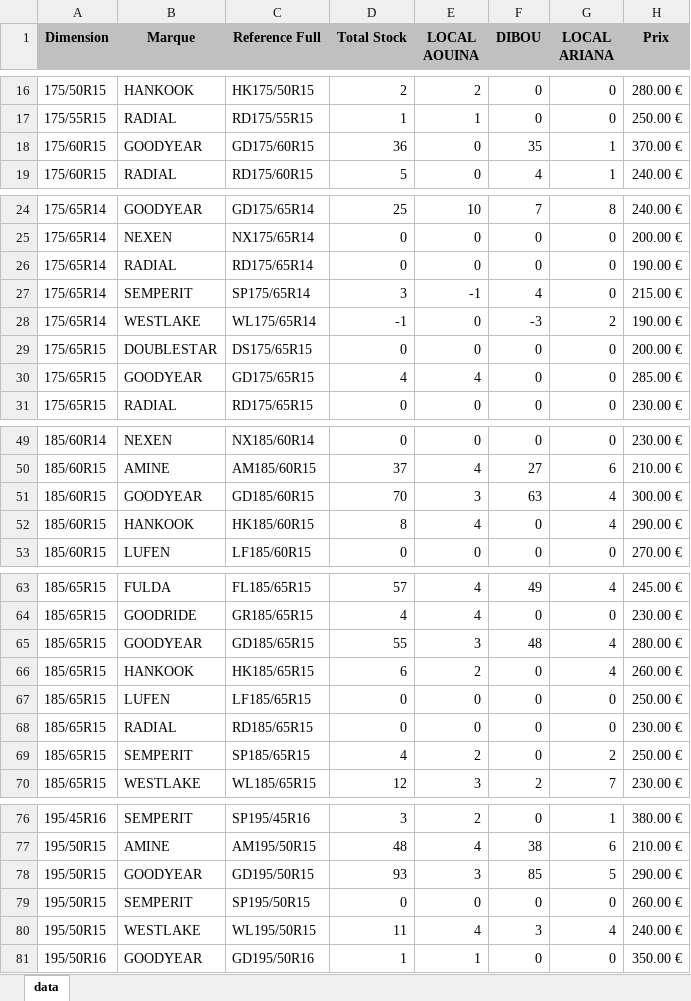
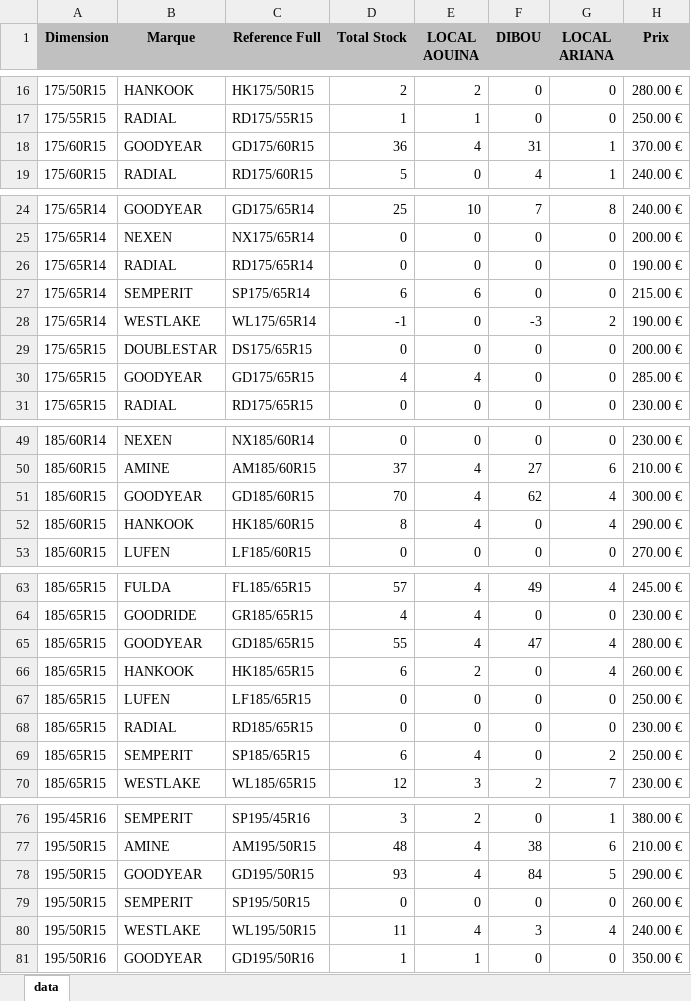
Before and after one commit to jesser-01/speed-pneu, an Excel workbook: public/data.xlsx, sheet data, drawn as a sheet; only a part is shown, gaps mark what is left out; values as stored, in another font and other column widths than the file's, no borders; the diff covers the shown part only; the diff names each change by its address in the sheet, - before the commit and + after, or states it on an @@ line.

```diff
--- a/public/data.xlsx (sheet data)
+++ b/public/data.xlsx (sheet data)
-E18 (LOCAL AOUINA): 0
+E18 (LOCAL AOUINA): 4
-F18 (DIBOU): 35
+F18 (DIBOU): 31
-D27 (Total Stock): 3
+D27 (Total Stock): 6
-E27 (LOCAL AOUINA): -1
+E27 (LOCAL AOUINA): 6
-F27 (DIBOU): 4
+F27 (DIBOU): 0
-E51 (LOCAL AOUINA): 3
+E51 (LOCAL AOUINA): 4
-F51 (DIBOU): 63
+F51 (DIBOU): 62
-E65 (LOCAL AOUINA): 3
+E65 (LOCAL AOUINA): 4
-F65 (DIBOU): 48
+F65 (DIBOU): 47
-D69 (Total Stock): 4
+D69 (Total Stock): 6
-E69 (LOCAL AOUINA): 2
+E69 (LOCAL AOUINA): 4
-E78 (LOCAL AOUINA): 3
+E78 (LOCAL AOUINA): 4
-F78 (DIBOU): 85
+F78 (DIBOU): 84
```
Also changed, not shown: 12 edited cells elsewhere in this sheet, 1 other file.
